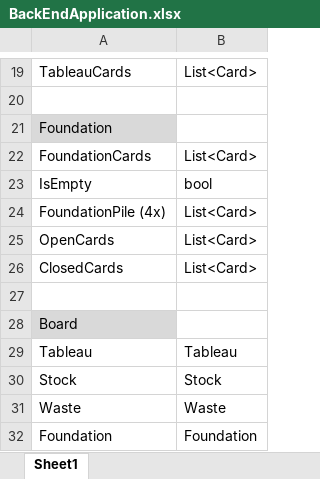
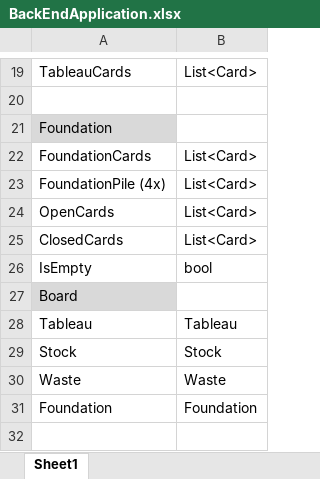
Before and after one commit to Raman2503/Solution, an Excel workbook: Solitaire/BackEndApplication.xlsx, sheet Sheet1, drawn as a sheet; only a part is shown, gaps mark what is left out; values as stored, in another font and other column widths than the file's, no borders; charts and pictures not drawn; removed rows and columns are numbered as before the commit, all else as after; the diff names each change by its address in the sheet, - before the commit and + after, or states it on an @@ line.

Commit message:
Updated "BackEndApplication.xlsx".

```diff
--- a/Solitaire/BackEndApplication.xlsx (sheet Sheet1)
+++ b/Solitaire/BackEndApplication.xlsx (sheet Sheet1)
-row 23: IsEmpty | bool
-row 26: (empty)
+row 26: IsEmpty | bool
```
